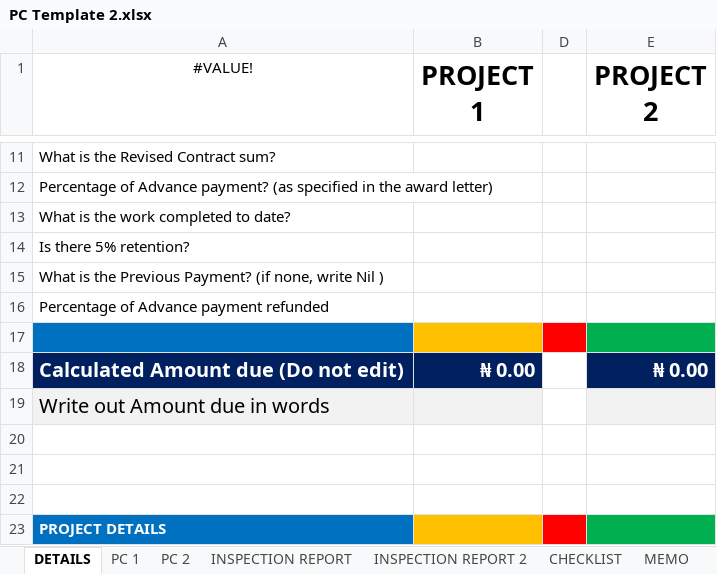
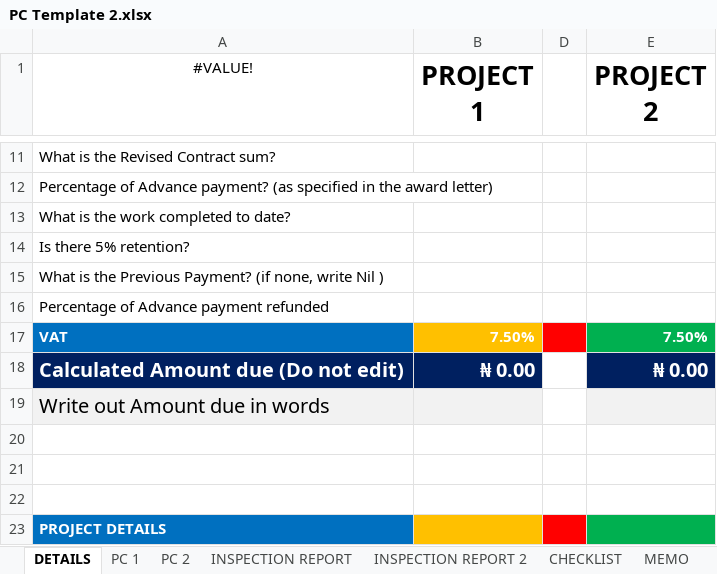
Before and after one commit to kehindealawiye/PC-Template-app, an Excel workbook: PC Template 2.xlsx, sheet DETAILS, drawn as a sheet; only a part is shown, gaps mark what is left out; values as stored, in another font and other column widths than the file's, no borders; the diff names each change by its address in the sheet, - before the commit and + after, or states it on an @@ line.

```diff
--- a/PC Template 2.xlsx (sheet DETAILS)
+++ b/PC Template 2.xlsx (sheet DETAILS)
-row 17: (empty)
+row 17: VAT | 7.50% |  | 7.50%
```
Also changed, not shown: sheet PC 2, sheet PC 1, formulas that keep their value, PC Template 3.xlsx, 2 other files.
